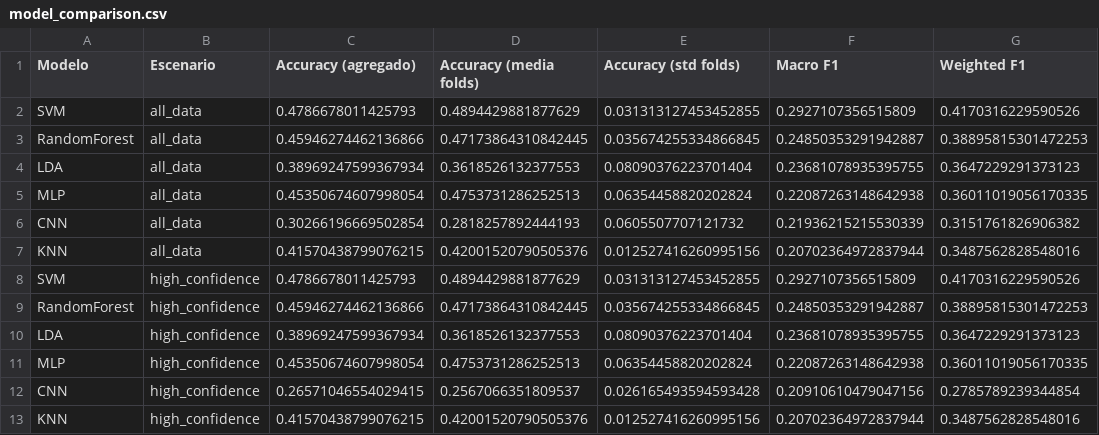
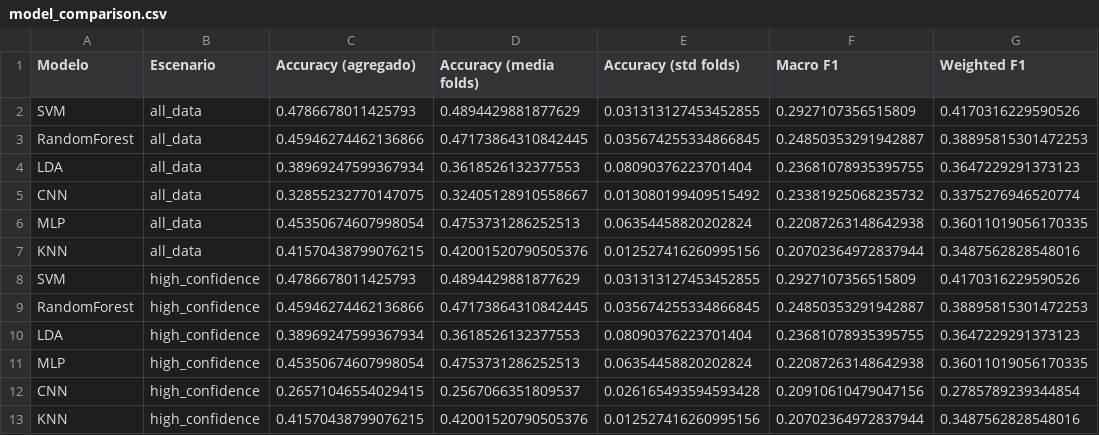
Before and after one commit to andyys27/sEMG-for-facial-recognition-tests, a CSV file: Results/comparison/model_comparison.csv, drawn as a sheet; removed rows and columns are numbered as before the commit, all else as after; the diff names each change by its address in the sheet, - before the commit and + after, or states it on an @@ line.

Commit message:
Diagnostico de modelos de ML y DL

```diff
--- a/Results/comparison/model_comparison.csv
+++ b/Results/comparison/model_comparison.csv
+row 5: CNN | all_data | 0.32855232770147075 | 0.32405128910558667 | 0.013080199409515492 | 0.23381925068235732 | 0.3375276946520774
-row 6: CNN | all_data | 0.30266196669502854 | 0.2818257892444193 | 0.0605507707121732 | 0.21936215215530339 | 0.3151761826906382
```
Also changed, not shown: 22 other files.
